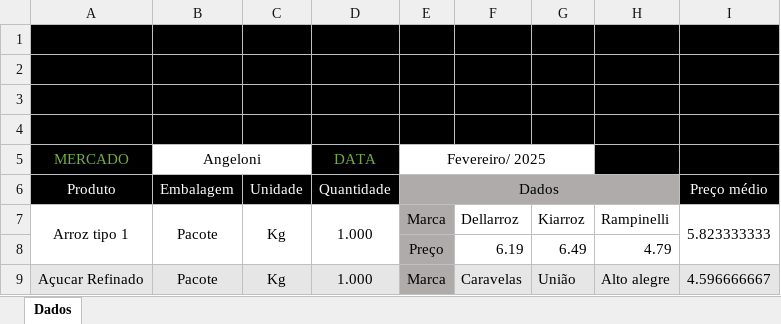
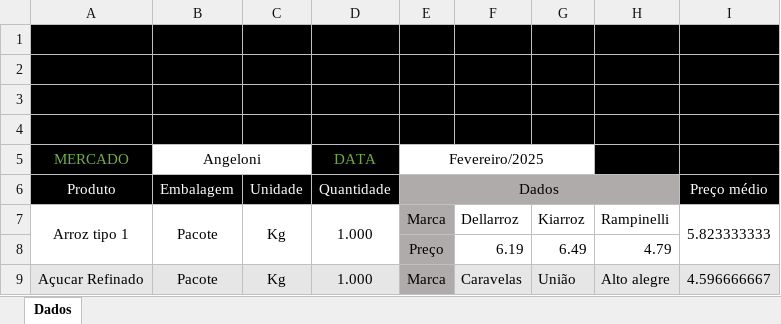
Before and after one commit to bttomio/CidadaniaFinanceira, an Excel workbook: data/Blumenau/Fevereiro 2025 - Angeloni.xlsx, sheet Dados, drawn as a sheet; only a part is shown; values as stored, in another font and other column widths than the file's, no borders; charts and pictures not drawn; the diff names each change by its address in the sheet, - before the commit and + after, or states it on an @@ line.

```diff
--- a/data/Blumenau/Fevereiro 2025 - Angeloni.xlsx (sheet Dados)
+++ b/data/Blumenau/Fevereiro 2025 - Angeloni.xlsx (sheet Dados)
-E5 (Dados): Fevereiro/ 2025
+E5 (Dados): Fevereiro/2025
```
Also changed, not shown: CT.xlsx, VAR_PROD.xlsx, 8 other files.
